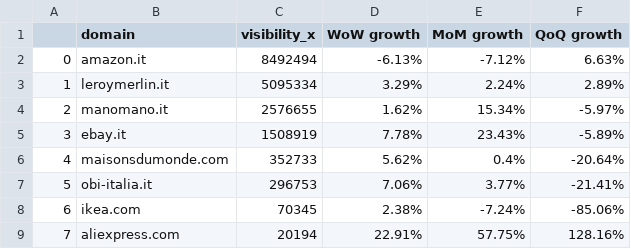
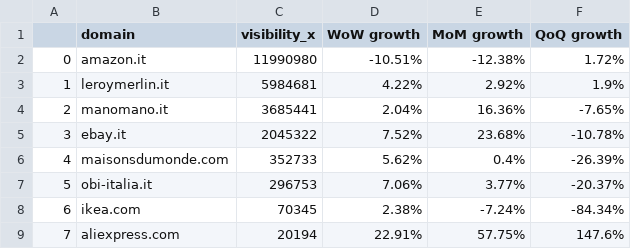
Before and after one commit to pierre-bruat/SEOBSERVER, a CSV file: AGG_DATA/final_data/agg_data_manomano_it_it_2022-06-27.csv, drawn as a sheet.

```diff
--- a/AGG_DATA/final_data/agg_data_manomano_it_it_2022-06-27.csv
+++ b/AGG_DATA/final_data/agg_data_manomano_it_it_2022-06-27.csv
@@ -1,9 +1,9 @@
 ,domain,visibility_x,WoW growth,MoM growth,QoQ growth
-0,amazon.it,8492494,-6.13%,-7.12%,6.63%
-1,leroymerlin.it,5095334,3.29%,2.24%,2.89%
-2,manomano.it,2576655,1.62%,15.34%,-5.97%
-3,ebay.it,1508919,7.78%,23.43%,-5.89%
-4,maisonsdumonde.com,352733,5.62%,0.4%,-20.64%
-5,obi-italia.it,296753,7.06%,3.77%,-21.41%
-6,ikea.com,70345,2.38%,-7.24%,-85.06%
-7,aliexpress.com,20194,22.91%,57.75%,128.16%
+0,amazon.it,11990980,-10.51%,-12.38%,1.72%
+1,leroymerlin.it,5984681,4.22%,2.92%,1.9%
+2,manomano.it,3685441,2.04%,16.36%,-7.65%
+3,ebay.it,2045322,7.52%,23.68%,-10.78%
+4,maisonsdumonde.com,352733,5.62%,0.4%,-26.39%
+5,obi-italia.it,296753,7.06%,3.77%,-20.37%
+6,ikea.com,70345,2.38%,-7.24%,-84.34%
+7,aliexpress.com,20194,22.91%,57.75%,147.6%
```
Also changed, not shown: AGG_DATA/manomano_co_uk_en/ranking_manomano_co_uk_en_2022-04-11.csv, AGG_DATA/manomano_de_de/ranking_manomano_de_de_2022-04-11.csv, 38 other files.
